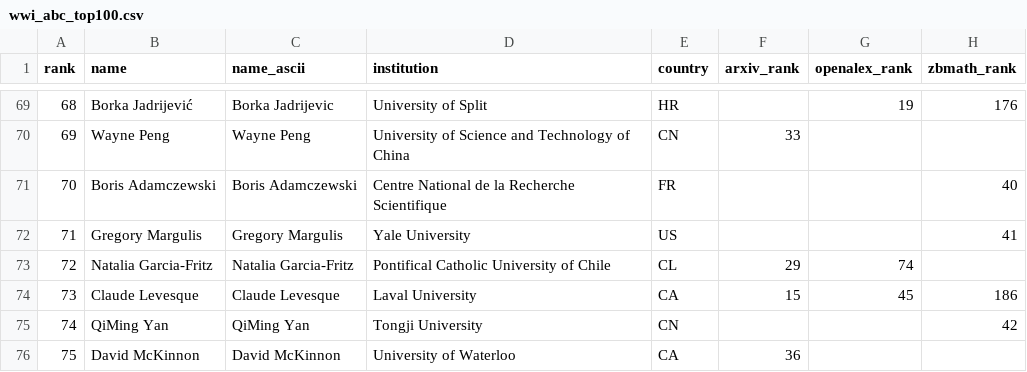
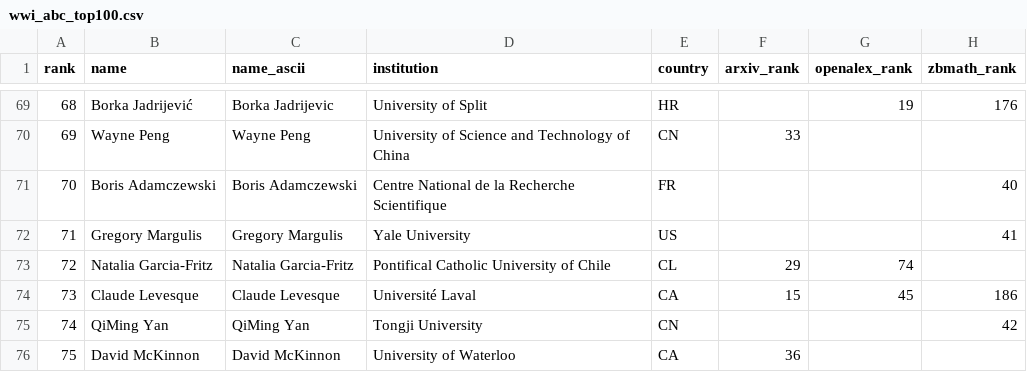
Before and after one commit to sthubbar/wwiabc, a CSV file: _site/data/wwi_abc_top100.csv, drawn as a sheet; only a part is shown, gaps mark what is left out; the diff names each change by its address in the sheet, - before the commit and + after, or states it on an @@ line.

Commit message:
Deploy abc site (2026-07-04) - 124 profiles, 0 orphans pruned

```diff
--- a/_site/data/wwi_abc_top100.csv
+++ b/_site/data/wwi_abc_top100.csv
-D74 (institution): Laval University
+D74 (institution): Université Laval
```
Also changed, not shown: 4 other files.
